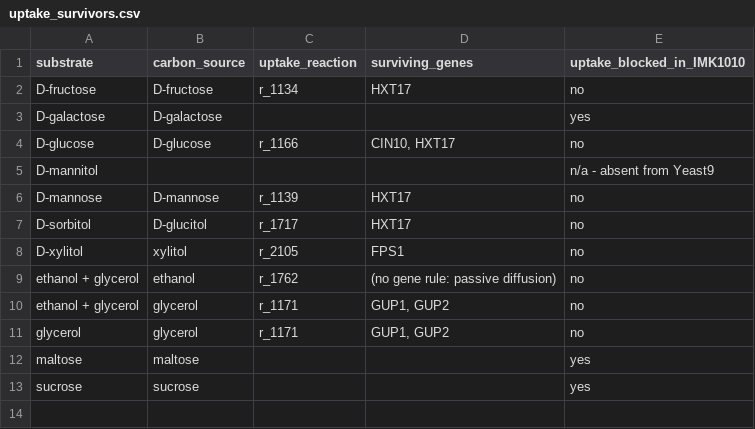
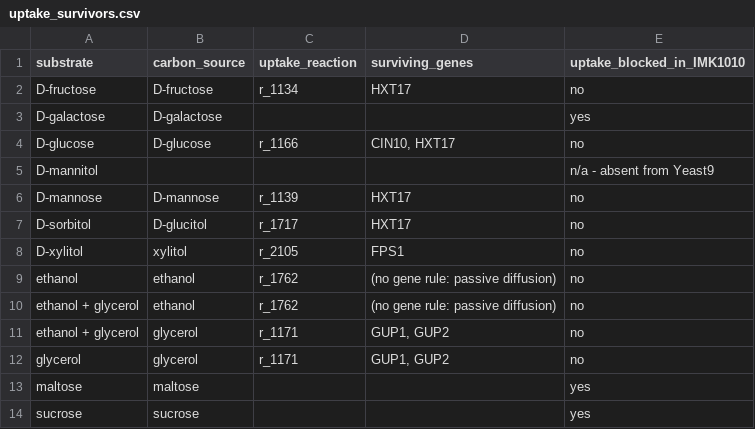
Before and after one commit to vimagora/imk1010_gem, a CSV file: results/uptake_survivors.csv, drawn as a sheet; the diff names each change by its address in the sheet, - before the commit and + after, or states it on an @@ line.

```diff
--- a/results/uptake_survivors.csv
+++ b/results/uptake_survivors.csv
+row 9: ethanol | ethanol | r_1762 | (no gene rule: passive diffusion) | no
```
Also changed, not shown: data/nummela2026_glp.csv, data/published_phenotypes.csv, 4 other files.
